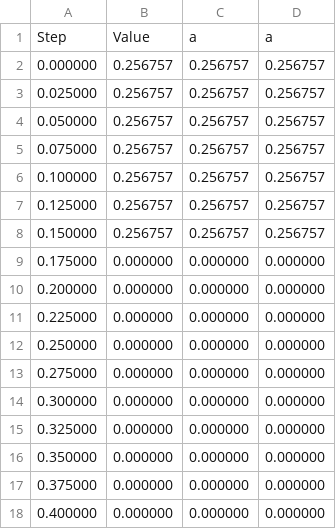
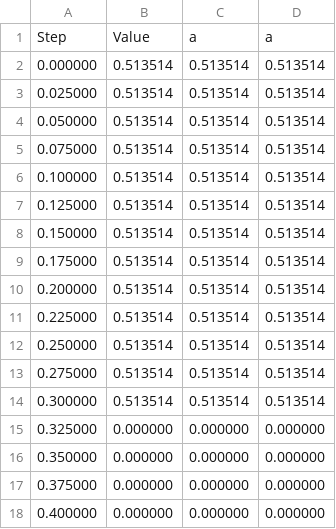
Before and after one commit to GiulliMo/TeX-Projekt-Master, a CSV file: Master/Bilder/hog.csv, drawn as a sheet; only a part is shown.

```diff
--- a/Master/Bilder/hog.csv
+++ b/Master/Bilder/hog.csv
@@ -1,15 +1,15 @@
 Step,Value,a,a
-0.000000,0.256757,0.256757,0.256757
-0.025000,0.256757,0.256757,0.256757
-0.050000,0.256757,0.256757,0.256757
-0.075000,0.256757,0.256757,0.256757
-0.100000,0.256757,0.256757,0.256757
-0.125000,0.256757,0.256757,0.256757
-0.150000,0.256757,0.256757,0.256757
-0.175000,0.000000,0.000000,0.000000
-0.200000,0.000000,0.000000,0.000000
-0.225000,0.000000,0.000000,0.000000
-0.250000,0.000000,0.000000,0.000000
-0.275000,0.000000,0.000000,0.000000
-0.300000,0.000000,0.000000,0.000000
+0.000000,0.513514,0.513514,0.513514
+0.025000,0.513514,0.513514,0.513514
+0.050000,0.513514,0.513514,0.513514
+0.075000,0.513514,0.513514,0.513514
+0.100000,0.513514,0.513514,0.513514
+0.125000,0.513514,0.513514,0.513514
+0.150000,0.513514,0.513514,0.513514
+0.175000,0.513514,0.513514,0.513514
+0.200000,0.513514,0.513514,0.513514
+0.225000,0.513514,0.513514,0.513514
+0.250000,0.513514,0.513514,0.513514
+0.275000,0.513514,0.513514,0.513514
+0.300000,0.513514,0.513514,0.513514
 0.325000,0.000000,0.000000,0.000000
```
Also changed, not shown: 25 other files.
